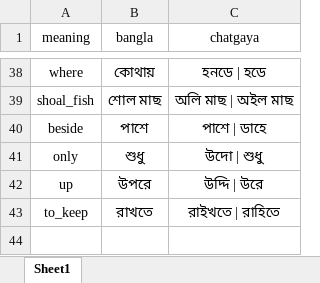
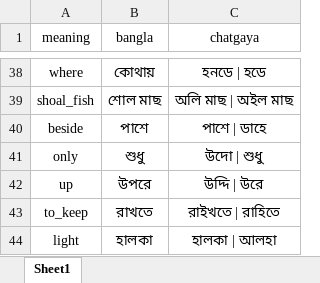
Before and after one commit to Mostafa-Moin26/chatgaya-bangla-nmt, an Excel workbook: data/lexicon.xlsx, sheet Sheet1, drawn as a sheet; only a part is shown, gaps mark what is left out; values as stored, in another font and other column widths than the file's, no borders; the diff names each change by its address in the sheet, - before the commit and + after, or states it on an @@ line.

```diff
--- a/data/lexicon.xlsx (sheet Sheet1)
+++ b/data/lexicon.xlsx (sheet Sheet1)
+row 44: light | হালকা | হালকা | আলহা
```
Also changed, not shown: data/canonical.xlsx, 1 other file.
